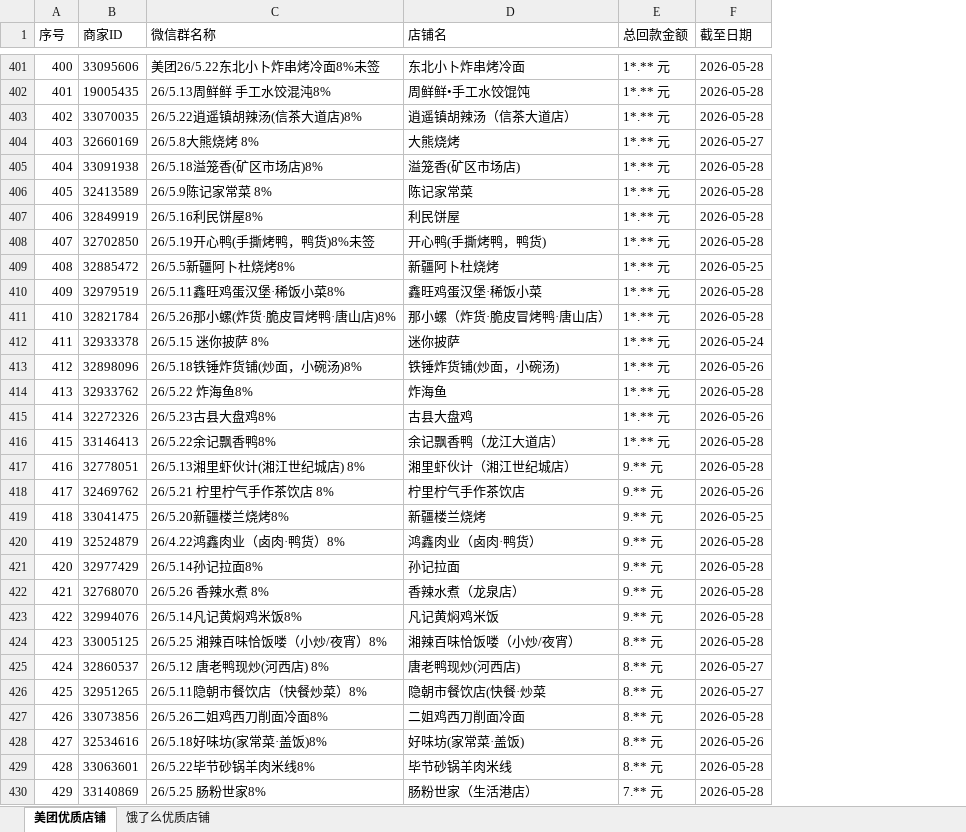
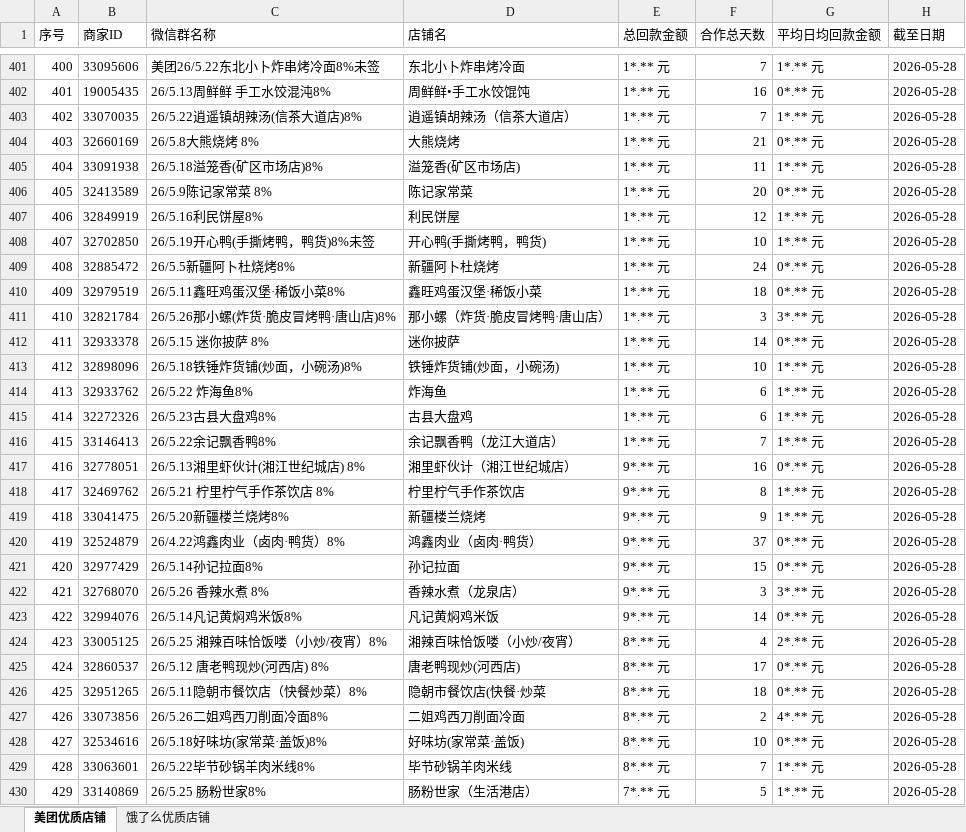
Before and after one commit to tuosir90/biaodanguanli-dianpuluru-xin, an Excel workbook: docs/reports/优质店铺列表-脱敏-截至2026-05-28.xlsx, sheet 美团优质店铺, drawn as a sheet; only a part is shown, gaps mark what is left out; values as stored, in another font and other column widths than the file's, no borders; addresses are those after the commit; the diff covers the shown part only; the diff names each change by its address in the sheet, - before the commit and + after, or states it on an @@ line.

```diff
--- a/docs/reports/优质店铺列表-脱敏-截至2026-05-28.xlsx (sheet 美团优质店铺)
+++ b/docs/reports/优质店铺列表-脱敏-截至2026-05-28.xlsx (sheet 美团优质店铺)
+column F (合作总天数), rows 401-430: 7 | 16 | 7 | 21 | 11 | 20 | 12 | 10 | 24 | 18 | 3 | 14 | 10 | 6 | 6 | 7 | 16 | 8 | 9 | 37 | 15 | 3 | 14 | 4 | 17 | 18 | 2 | 10 | 7 | 5
+column G (平均日均回款金额), rows 401-430: 1*.** 元 | 0*.** 元 | 1*.** 元 | 0*.** 元 | 1*.** 元 | 0*.** 元 | 1*.** 元 | 1*.** 元 | 0*.** 元 | 0*.** 元 | 3*.** 元 | 0*.** 元 | 1*.** 元 | 1*.** 元 | 1*.** 元 | 1*.** 元 | 0*.** 元 | 1*.** 元 | 1*.** 元 | 0*.** 元 | 0*.** 元 | 3*.** 元 | 0*.** 元 | 2*.** 元 | 0*.** 元 | 0*.** 元 | 4*.** 元 | 0*.** 元 | 1*.** 元 | 1*.** 元
-H404 (截至日期): 2026-05-27
+H404 (截至日期): 2026-05-28
-H409 (截至日期): 2026-05-25
+H409 (截至日期): 2026-05-28
-H412 (截至日期): 2026-05-24
+H412 (截至日期): 2026-05-28
-H413 (截至日期): 2026-05-26
+H413 (截至日期): 2026-05-28
-H415 (截至日期): 2026-05-26
+H415 (截至日期): 2026-05-28
-E417:E423 (总回款金额): 9.** 元
+E417:E423 (总回款金额): 9*.** 元
-H418 (截至日期): 2026-05-26
+H418 (截至日期): 2026-05-28
-H419 (截至日期): 2026-05-25
+H419 (截至日期): 2026-05-28
-E424:E429 (总回款金额): 8.** 元
+E424:E429 (总回款金额): 8*.** 元
-H425:H426 (截至日期): 2026-05-27
+H425:H426 (截至日期): 2026-05-28
-H428 (截至日期): 2026-05-26
+H428 (截至日期): 2026-05-28
-E430 (总回款金额): 7.** 元
+E430 (总回款金额): 7*.** 元
```
Also changed, not shown: 1 added row, 197 edited cells and row numbers in column A elsewhere in this sheet, sheet 饿了么优质店铺, 6 other files.
